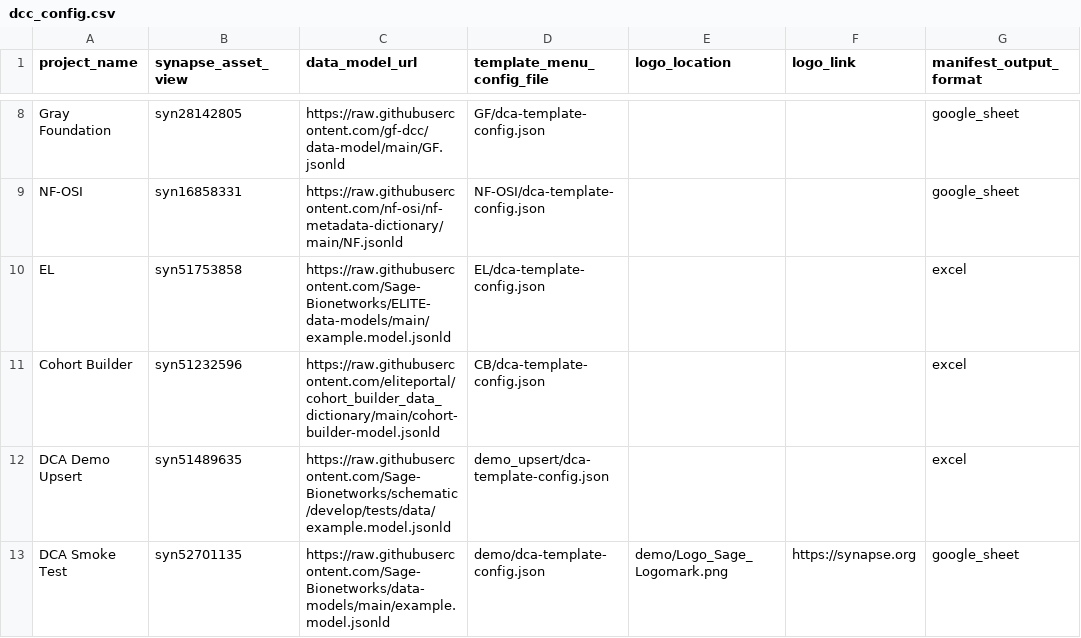
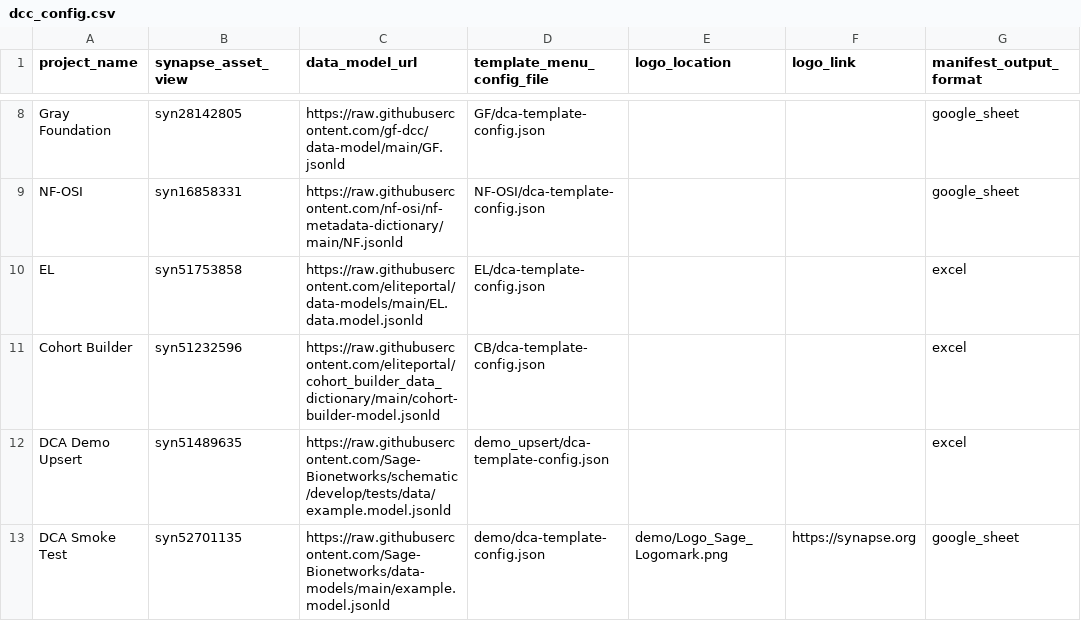
Before and after one commit to Sage-Bionetworks/data_curator_config, a CSV file: dcc_config.csv, drawn as a sheet; only a part is shown, gaps mark what is left out; the diff names each change by its address in the sheet, - before the commit and + after, or states it on an @@ line.

Commit message:
Update dcc_config.csv for ELITE

```diff
--- a/dcc_config.csv
+++ b/dcc_config.csv
-C10 (data_model_url): https://raw.githubusercontent.com/Sage-Bionetworks/ELITE-data-models/main/example.model.jsonld
+C10 (data_model_url): https://raw.githubusercontent.com/eliteportal/data-models/main/EL.data.model.jsonld
```
